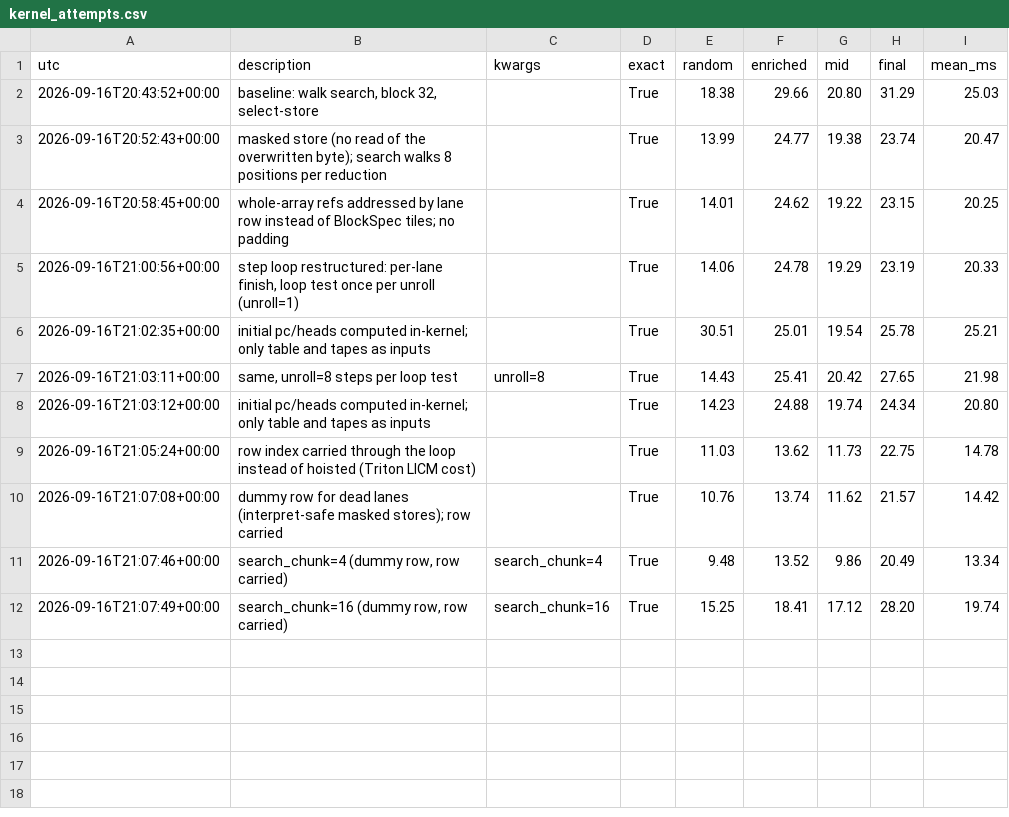
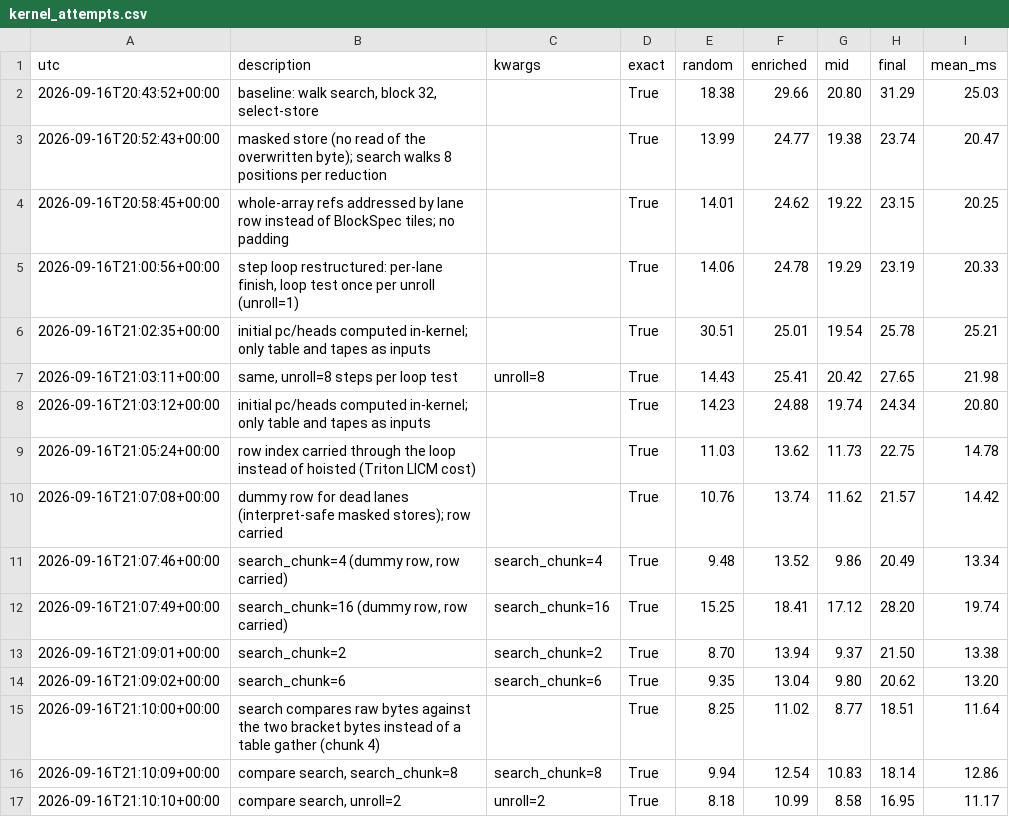
Before and after one commit to maxencefaldor/cax, a CSV file: notes/experiments/results/kernel_attempts.csv, drawn as a sheet.

Commit message:
BFF kernel: bracket bytes by compare in the search, unroll 2; attempts 8-12 logged
Mean over the four regimes 13.3 -> 11.2 ms; ahead of cubff on the same GPU in every regime.

```diff
--- a/notes/experiments/results/kernel_attempts.csv
+++ b/notes/experiments/results/kernel_attempts.csv
@@ -12 +12,6 @@ utc,description,kwargs,exact,random,enriched,mid,final,mean_ms
 2026-09-16T21:07:49+00:00,"search_chunk=16 (dummy row, row carried)",search_chunk=16,True,15.25,18.41,17.12,28.20,19.74
+2026-09-16T21:09:01+00:00,search_chunk=2,search_chunk=2,True,8.70,13.94,9.37,21.50,13.38
+2026-09-16T21:09:02+00:00,search_chunk=6,search_chunk=6,True,9.35,13.04,9.80,20.62,13.20
+2026-09-16T21:10:00+00:00,search compares raw bytes against the two bracket bytes instead of a table gather (chunk 4),,True,8.25,11.02,8.77,18.51,11.64
+2026-09-16T21:10:09+00:00,"compare search, search_chunk=8",search_chunk=8,True,9.94,12.54,10.83,18.14,12.86
+2026-09-16T21:10:10+00:00,"compare search, unroll=2",unroll=2,True,8.18,10.99,8.58,16.95,11.17
```
Also changed, not shown: 2 other files.
